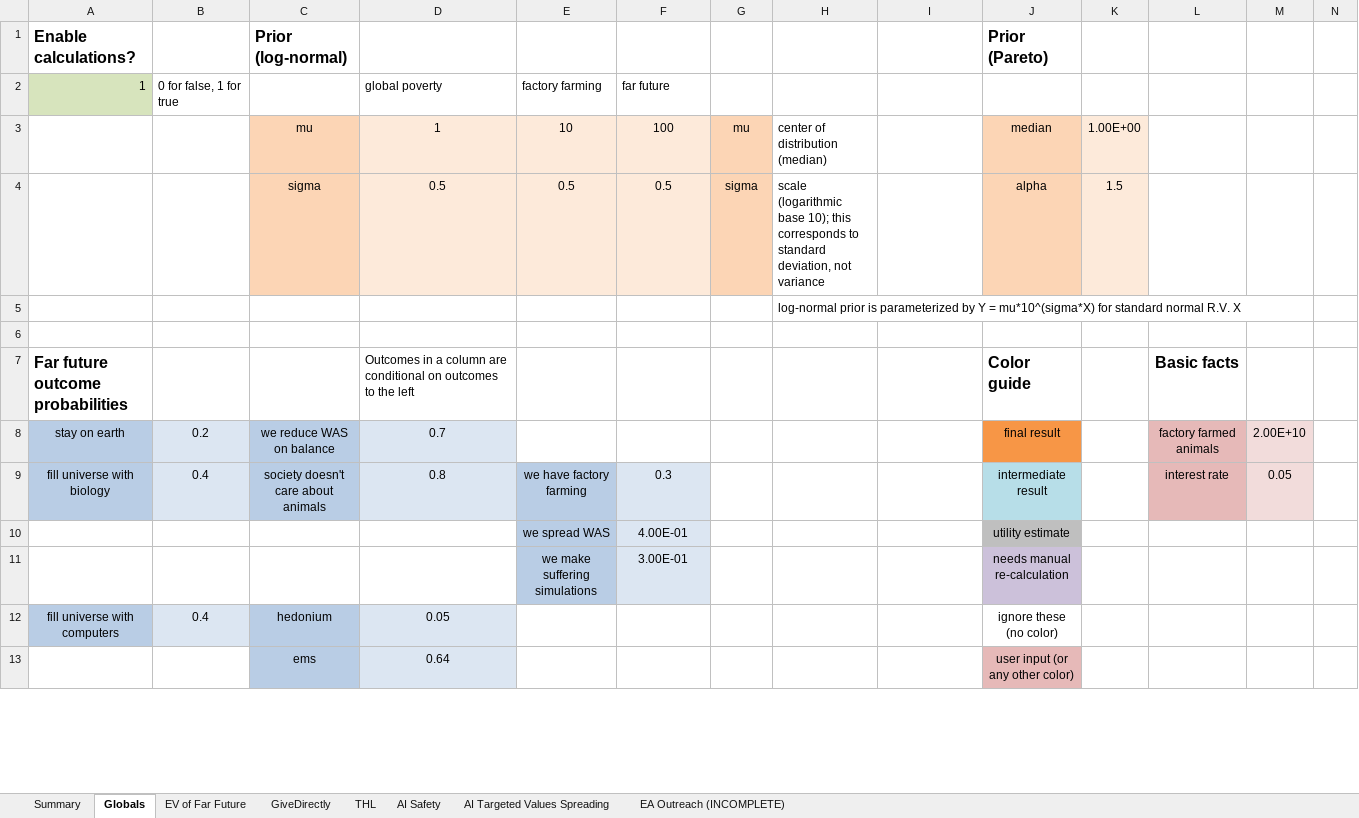
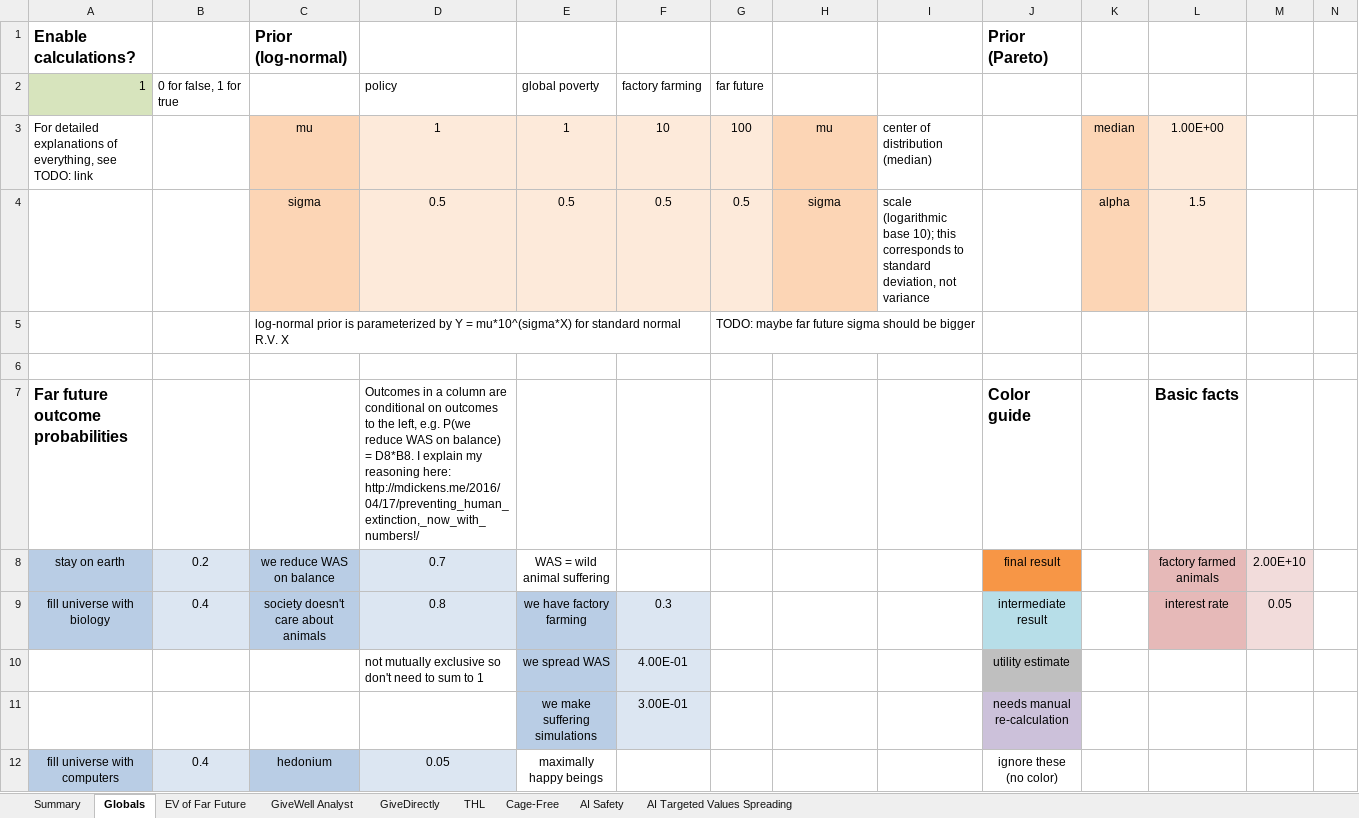
Before and after one commit to michaeldickens/Intervention-Quantitative-Model, an Excel workbook: InterventionEV.xlsm, sheet Globals, drawn as a sheet; only a part is shown; values as stored, in another font and other column widths than the file's, no borders; removed rows and columns are numbered as before the commit, all else as after; rows hold the shown columns only; the diff covers the shown part only; the diff names each change by its address in the sheet, - before the commit and + after, or states it on an @@ line.

```diff
--- a/InterventionEV.xlsm (sheet Globals)
+++ b/InterventionEV.xlsm (sheet Globals)
-sheet tab: EA Outreach (INCOMPLETE)
+sheet tab: GiveWell Analyst
+sheet tab: Cage-Free
-D2: global poverty
+D2: policy
-E2: factory farming
+E2: global poverty
-F2: far future
+F2: factory farming
-G2: (empty)
+G2: far future
-row 3:  |  | mu | 1 | 10 | 100 | mu | center of distribution (median) |  | median | 1.00E+00
-row 4:  |  | sigma | 0.5 | 0.5 | 0.5 | sigma | scale (logarithmic base 10); this corresponds to standard deviation, not variance |  | alpha | 1.5
-row 5:  |  |  |  |  |  |  | log-normal prior is parameterized by Y = mu*10^(sigma*X) for standard normal R.V. X
+row 3: For detailed explanations of everything, see TODO: link |  | mu | 1 | 1 | 10 | 100 | mu | center of distribution (median) |  | median | 1.00E+00
+row 4:  |  | sigma | 0.5 | 0.5 | 0.5 | 0.5 | sigma | scale (logarithmic base 10); this corresponds to standard deviation, not variance |  | alpha | 1.5
+row 5:  |  | log-normal prior is parameterized by Y = mu*10^(sigma*X) for standard normal R.V. X |  |  |  | TODO: maybe far future sigma should be bigger
-D7: …to the left
+D7: …to the left, e.g. P(we reduce WAS on balance) = D8*B8. I explain my reasoning here: http://mdickens.me/2016/04/17/preventing_human_extinction,_now_with_numbers!/
-E8: (empty)
+E8: WAS = wild animal suffering
-D10: (empty)
+D10: not mutually exclusive so don't need to sum to 1
-E12: (empty)
+E12: maximally happy beings
-row 13:  |  | ems | 0.64 |  |  |  |  |  | user input (or any other color)
```
Also changed, not shown: 9 added rows, 8 removed rows, 16 edited cells and cell formats elsewhere in this sheet, sheet Summary, sheet GiveDirectly, sheet EV of Far Future, sheet THL, sheet AI Targeted Values Spreading, sheet AI Safety, formulas that keep their value, 2 other files.
